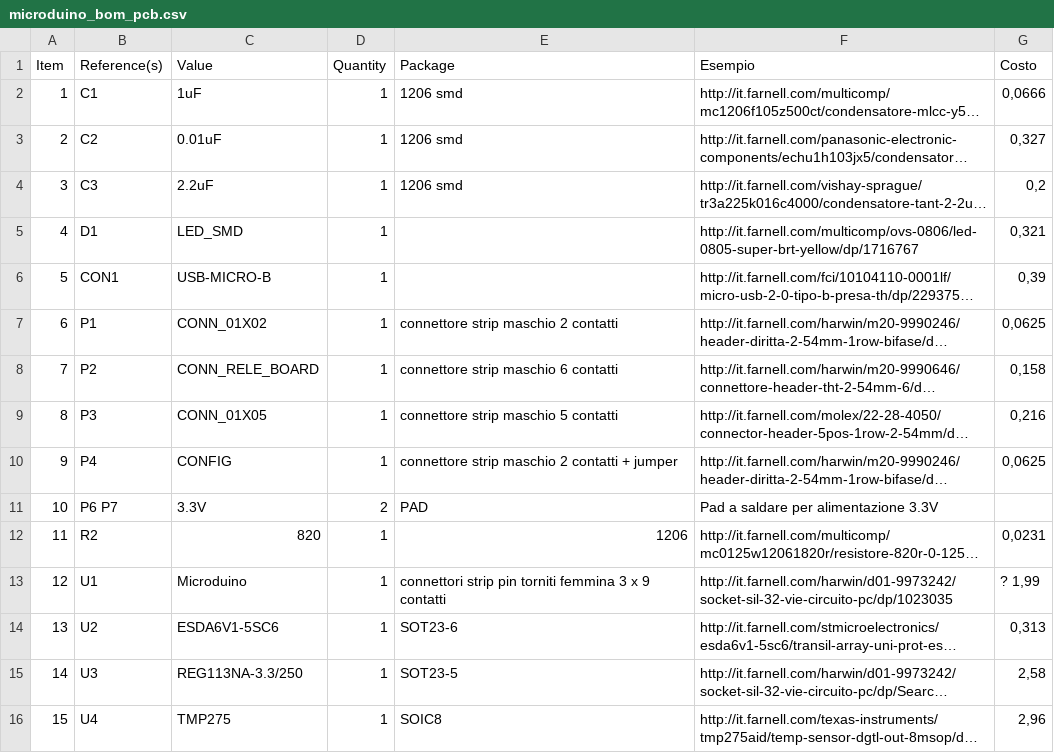
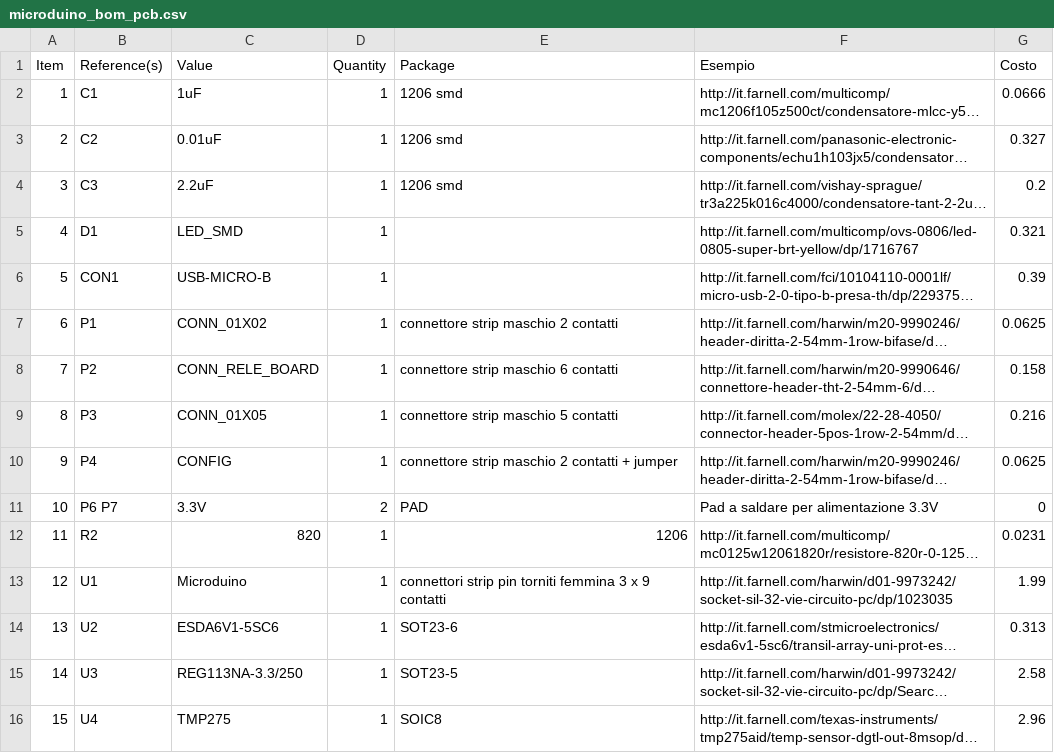
Before and after one commit to r-map/rmap, a CSV file: kicad/r-map_v2/microduino/bom/microduino_bom_pcb.csv, drawn as a sheet; long unchanged cells end in …; the diff names each change by its address in the sheet, - before the commit and + after, or states it on an @@ line.

Commit message:
conversione formato colonna costo

```diff
--- a/kicad/r-map_v2/microduino/bom/microduino_bom_pcb.csv
+++ b/kicad/r-map_v2/microduino/bom/microduino_bom_pcb.csv
-G2 (Costo): 0,0666
+G2 (Costo): 0.0666
-G3 (Costo): 0,327
+G3 (Costo): 0.327
-G4 (Costo): 0,2
+G4 (Costo): 0.2
-G5 (Costo): 0,321
+G5 (Costo): 0.321
-G6 (Costo): 0,39
+G6 (Costo): 0.39
-G7 (Costo): 0,0625
+G7 (Costo): 0.0625
-G8 (Costo): 0,158
+G8 (Costo): 0.158
-G9 (Costo): 0,216
+G9 (Costo): 0.216
-G10 (Costo): 0,0625
+G10 (Costo): 0.0625
-G11 (Costo): (empty)
+G11 (Costo): 0
-G12 (Costo): 0,0231
+G12 (Costo): 0.0231
-G13 (Costo): ? 1,99
+G13 (Costo): 1.99
-G14 (Costo): 0,313
+G14 (Costo): 0.313
-G15 (Costo): 2,58
+G15 (Costo): 2.58
-G16 (Costo): 2,96
+G16 (Costo): 2.96
```
